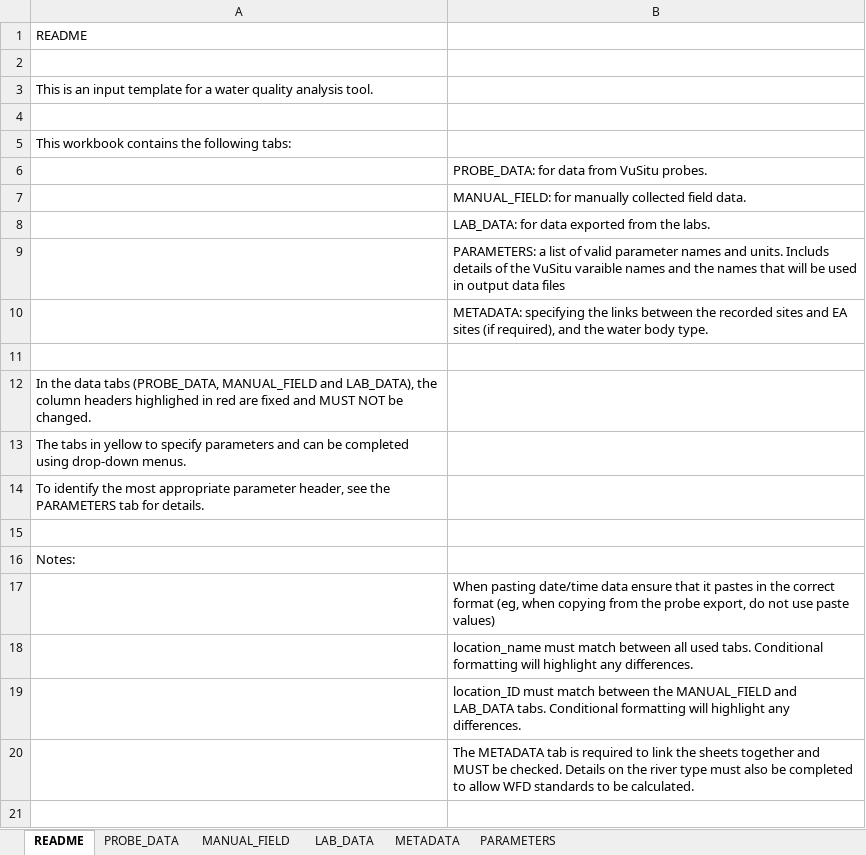
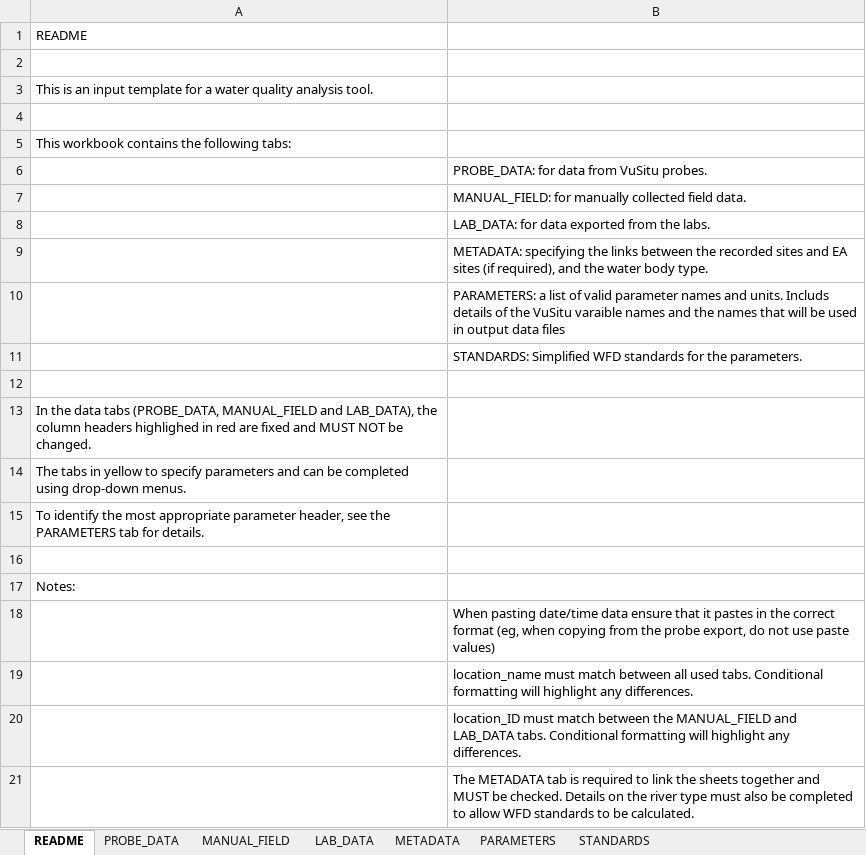
Before and after one commit to APEM-LTD/WQ_analysis_tool, an Excel workbook: Data/APEM_input_template.xlsx, sheet README, drawn as a sheet; values as stored, in another font and other column widths than the file's, no borders; addresses are those after the commit; the diff names each change by its address in the sheet, - before the commit and + after, or states it on an @@ line.

```diff
--- a/Data/APEM_input_template.xlsx (sheet README)
+++ b/Data/APEM_input_template.xlsx (sheet README)
+sheet tab: STANDARDS
+row 9:  | METADATA: specifying the links between the recorded sites and EA sites (if required), and the water body type.
-B11: METADATA: specifying the links between the recorded sites and EA sites (if required), and the water body type.
+B11: STANDARDS: Simplified WFD standards for the parameters.
```
Also changed, not shown: sheet METADATA, formulas that keep their value, 3 other files.
